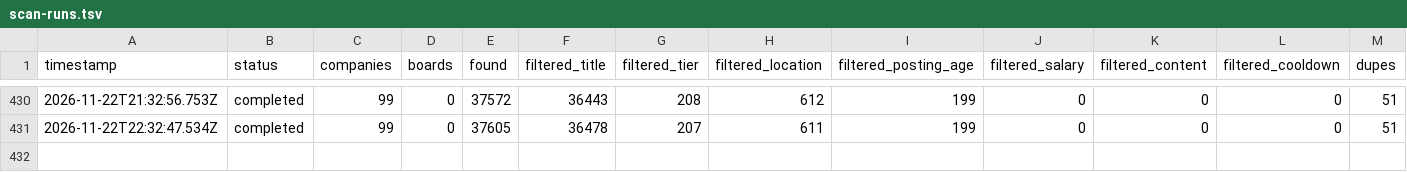
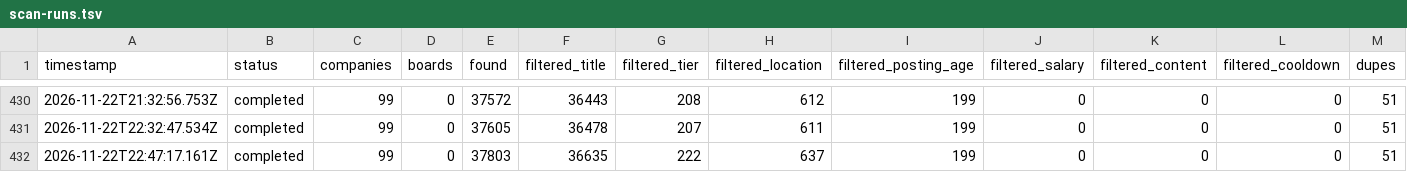
Before and after one commit to manpreetsinghpannu/finance-job-radar-india, a TSV file: data/scan-runs.tsv, drawn as a sheet; only a part is shown, gaps mark what is left out; rows hold the shown columns only; the diff names each change by its address in the sheet, - before the commit and + after, or states it on an @@ line.

Commit message:
scan 2026-11-22T22:56Z

```diff
--- a/data/scan-runs.tsv
+++ b/data/scan-runs.tsv
+row 432: 2026-11-22T22:47:17.161Z | completed | 99 | 0 | 37803 | 36635 | 222 | 637 | 199 | 0 | 0 | 0 | 51
```
Also changed, not shown: 6 other files.
